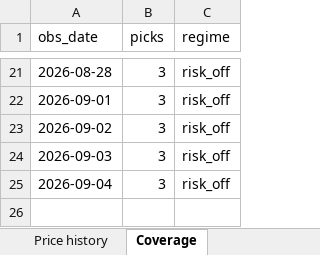
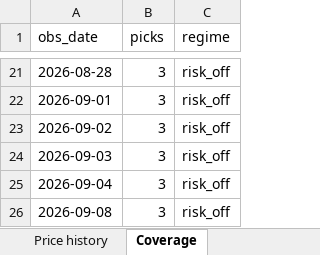
Before and after one commit to compukidsdgp-creator/Swing-trading, an Excel workbook: reports/daily_tracker.xlsx, sheet Coverage, drawn as a sheet; only a part is shown, gaps mark what is left out; values as stored, in another font and other column widths than the file's, no borders; the diff names each change by its address in the sheet, - before the commit and + after, or states it on an @@ line.

```diff
--- a/reports/daily_tracker.xlsx (sheet Coverage)
+++ b/reports/daily_tracker.xlsx (sheet Coverage)
+row 26: 2026-09-08 | 3 | risk_off
```
Also changed, not shown: sheet Price history, sheet Performance, sheet Daily picks, sheet Levels, sheet Summary, sheet Read me, 6 other files.
